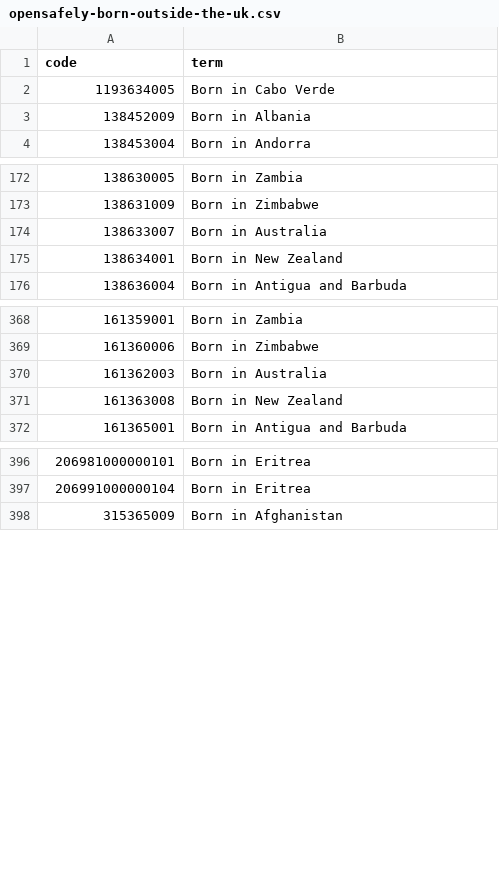
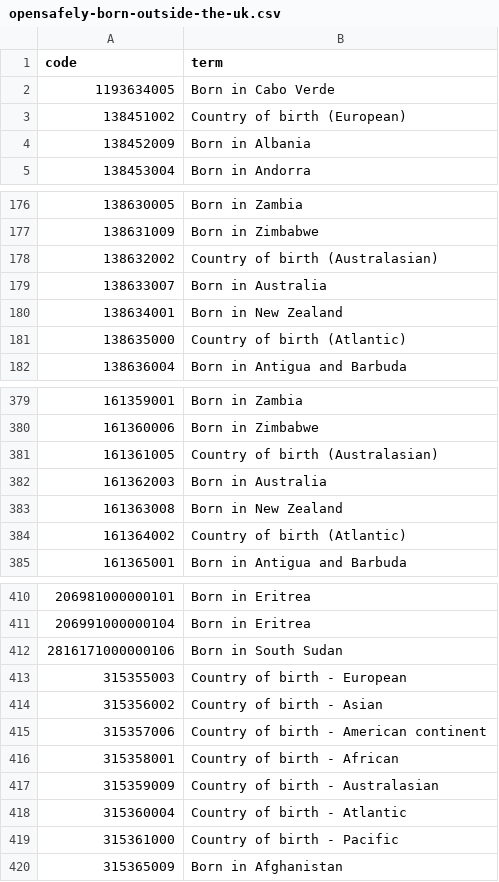
Before and after one commit to opensafely/migration-short-data-report, a CSV file: codelists/opensafely-born-outside-the-uk.csv, drawn as a sheet; only a part is shown, gaps mark what is left out; the diff covers the shown part only.

Commit message:
updated codelists and removed overall annual counts code

```diff
--- a/codelists/opensafely-born-outside-the-uk.csv
+++ b/codelists/opensafely-born-outside-the-uk.csv
@@ -2,2 +2,3 @@ code,term
 1193634005,Born in Cabo Verde
+138451002,Country of birth (European)
 138452009,Born in Albania
@@ -173,4 +177,6 @@ code,term
 138631009,Born in Zimbabwe
+138632002,Country of birth (Australasian)
 138633007,Born in Australia
 138634001,Born in New Zealand
+138635000,Country of birth (Atlantic)
 138636004,Born in Antigua and Barbuda
@@ -369,4 +380,6 @@ code,term
 161360006,Born in Zimbabwe
+161361005,Country of birth (Australasian)
 161362003,Born in Australia
 161363008,Born in New Zealand
+161364002,Country of birth (Atlantic)
 161365001,Born in Antigua and Barbuda
@@ -397,2 +411,10 @@ code,term
 206991000000104,Born in Eritrea
+2816171000000106,Born in South Sudan
+315355003,Country of birth - European
+315356002,Country of birth - Asian
+315357006,Country of birth - American continent
+315358001,Country of birth - African
+315359009,Country of birth - Australasian
+315360004,Country of birth - Atlantic
+315361000,Country of birth - Pacific
 315365009,Born in Afghanistan
```
Also changed, not shown: 11 added rows elsewhere in this file, codelists/opensafely-english-not-main-language.csv, codelists/opensafely-immigration-status-excl-refugee-asylum.csv, 9 other files.
